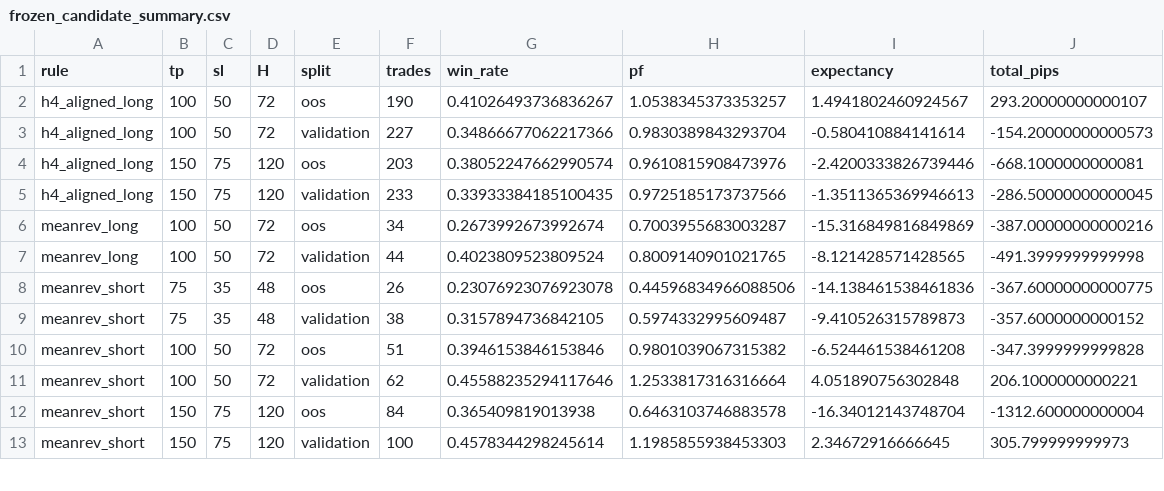
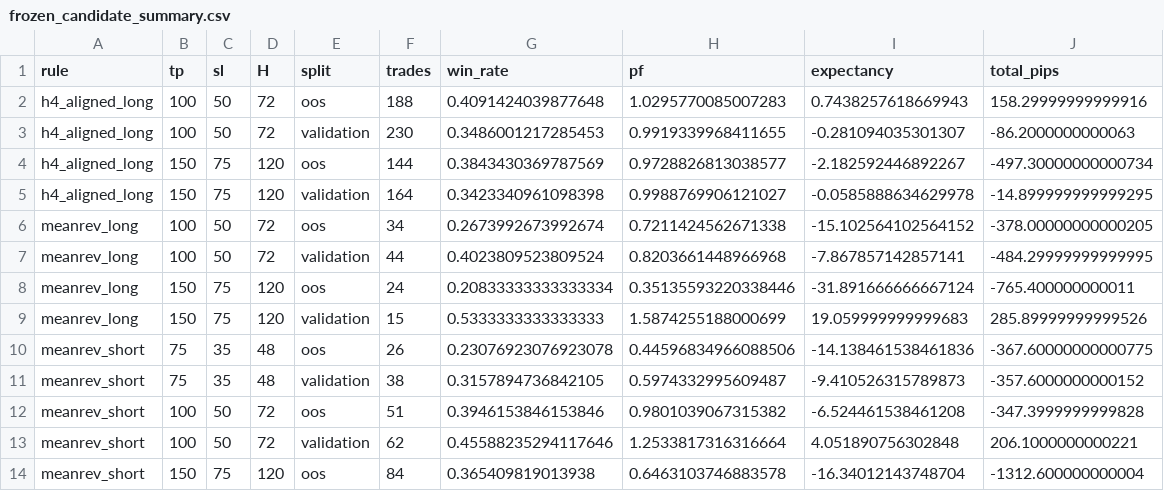
Before and after one commit to rikuudon24-beep/chair-scale, a CSV file: research/h1/results/frozen_candidate_summary.csv, drawn as a sheet; only a part is shown; the shorter side is filled out with more unchanged rows; the diff covers the shown part only.

```diff
--- a/research/h1/results/frozen_candidate_summary.csv
+++ b/research/h1/results/frozen_candidate_summary.csv
@@ -1,8 +1,10 @@
 rule,tp,sl,H,split,trades,win_rate,pf,expectancy,total_pips
-h4_aligned_long,100,50,72,oos,190,0.41026493736836267,1.0538345373353257,1.4941802460924567,293.20000000000107
-h4_aligned_long,100,50,72,validation,227,0.34866677062217366,0.9830389843293704,-0.580410884141614,-154.20000000000573
-h4_aligned_long,150,75,120,oos,203,0.38052247662990574,0.9610815908473976,-2.4200333826739446,-668.1000000000081
-h4_aligned_long,150,75,120,validation,233,0.33933384185100435,0.9725185173737566,-1.3511365369946613,-286.50000000000045
-meanrev_long,100,50,72,oos,34,0.2673992673992674,0.7003955683003287,-15.316849816849869,-387.00000000000216
-meanrev_long,100,50,72,validation,44,0.4023809523809524,0.8009140901021765,-8.121428571428565,-491.3999999999998
+h4_aligned_long,100,50,72,oos,188,0.4091424039877648,1.0295770085007283,0.7438257618669943,158.29999999999916
+h4_aligned_long,100,50,72,validation,230,0.3486001217285453,0.9919339968411655,-0.281094035301307,-86.2000000000063
+h4_aligned_long,150,75,120,oos,144,0.3843430369787569,0.9728826813038577,-2.182592446892267,-497.30000000000734
+h4_aligned_long,150,75,120,validation,164,0.3423340961098398,0.9988769906121027,-0.0585888634629978,-14.899999999999295
+meanrev_long,100,50,72,oos,34,0.2673992673992674,0.7211424562671338,-15.102564102564152,-378.00000000000205
+meanrev_long,100,50,72,validation,44,0.4023809523809524,0.8203661448966968,-7.867857142857141,-484.29999999999995
+meanrev_long,150,75,120,oos,24,0.20833333333333334,0.35135593220338446,-31.891666666667124,-765.400000000011
+meanrev_long,150,75,120,validation,15,0.5333333333333333,1.5874255188000699,19.059999999999683,285.89999999999526
 meanrev_short,75,35,48,oos,26,0.23076923076923078,0.44596834966088506,-14.138461538461836,-367.60000000000775
```
Also changed, not shown: 30 edited cells elsewhere in this file, research/h1/results/cross_pair_validation.csv, research/h1/results/stable_jpy_adx_rsi_tp_sl.csv, 41 other files.
